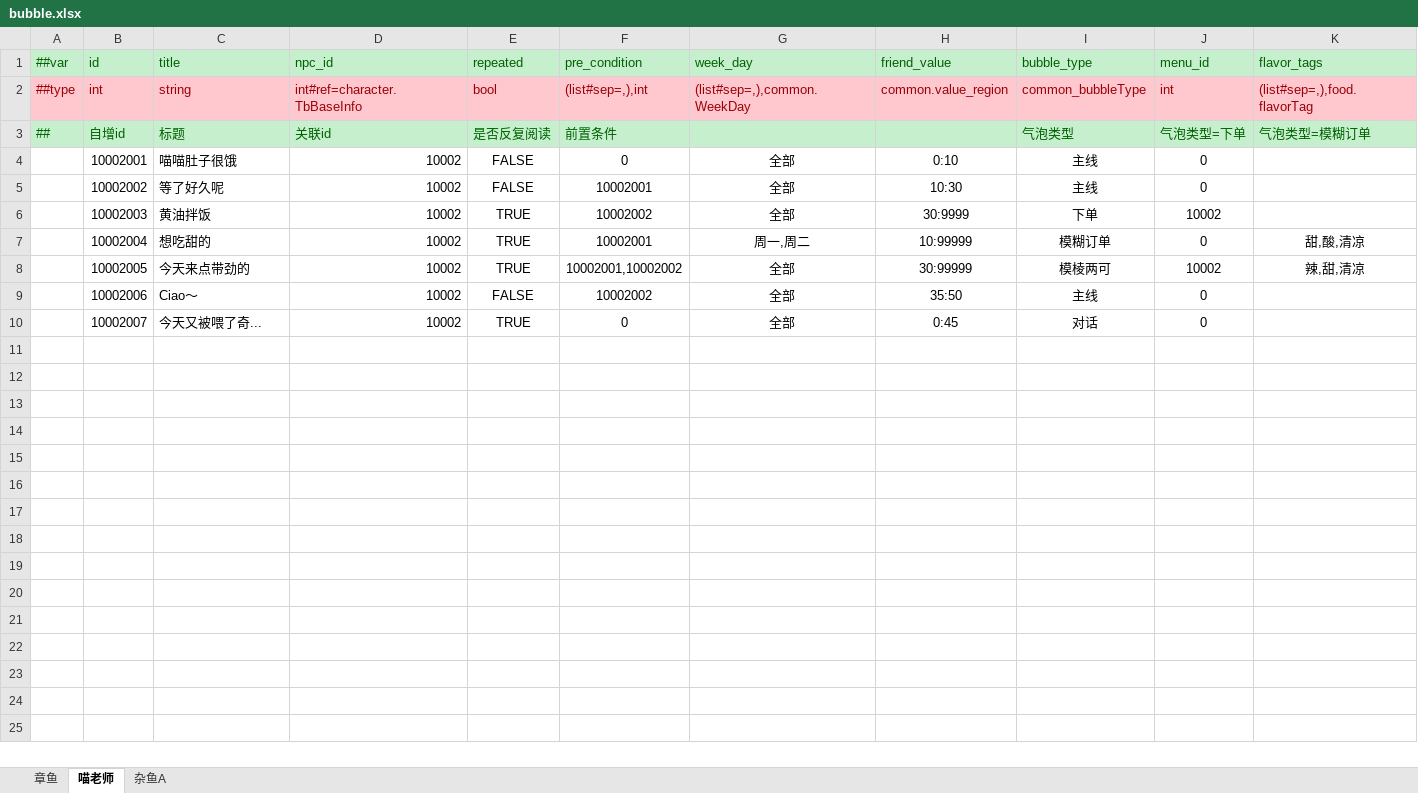
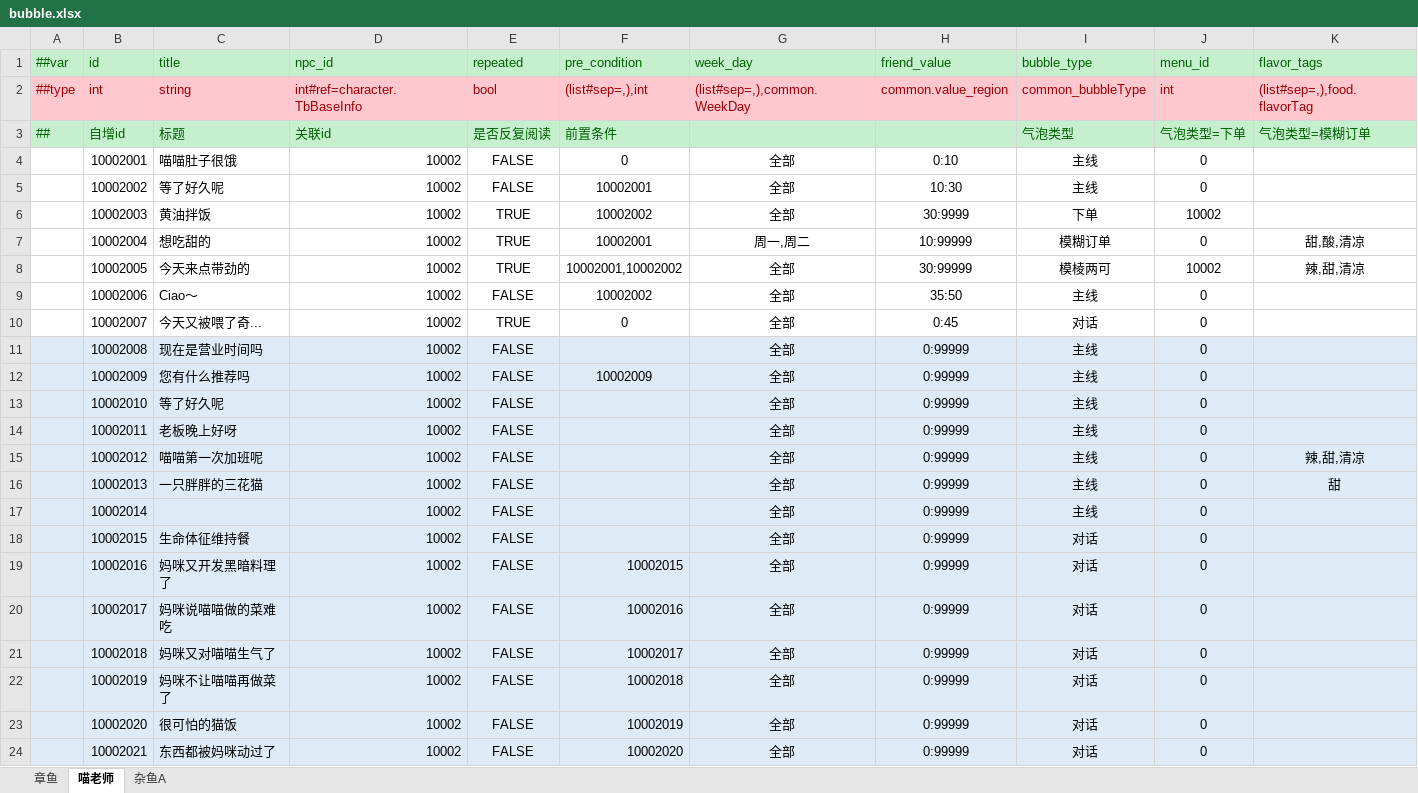
Before and after one commit to zhangyile1991911/ProjectX, an Excel workbook: DataConfig/Datas/bubble.xlsx, sheet 喵老师, drawn as a sheet; only a part is shown; values as stored, in another font and other column widths than the file's, no borders; rows hold the shown columns only; the diff names each change by its address in the sheet, - before the commit and + after, or states it on an @@ line.

```diff
--- a/DataConfig/Datas/bubble.xlsx (sheet 喵老师)
+++ b/DataConfig/Datas/bubble.xlsx (sheet 喵老师)
+row 11:  | 10002008 | 现在是营业时间吗 | 10002 | FALSE |  | 全部 | 0:99999 | 主线 | 0
+row 12:  | 10002009 | 您有什么推荐吗 | 10002 | FALSE | 10002009 | 全部 | 0:99999 | 主线 | 0
+row 13:  | 10002010 | 等了好久呢 | 10002 | FALSE |  | 全部 | 0:99999 | 主线 | 0
+row 14:  | 10002011 | 老板晚上好呀 | 10002 | FALSE |  | 全部 | 0:99999 | 主线 | 0
+row 15:  | 10002012 | 喵喵第一次加班呢 | 10002 | FALSE |  | 全部 | 0:99999 | 主线 | 0 | 辣,甜,清凉
+row 16:  | 10002013 | 一只胖胖的三花猫 | 10002 | FALSE |  | 全部 | 0:99999 | 主线 | 0 | 甜
+row 17:  | 10002014 |  | 10002 | FALSE |  | 全部 | 0:99999 | 主线 | 0
+row 18:  | 10002015 | 生命体征维持餐 | 10002 | FALSE |  | 全部 | 0:99999 | 对话 | 0
+row 19:  | 10002016 | 妈咪又开发黑暗料理了 | 10002 | FALSE | 10002015 | 全部 | 0:99999 | 对话 | 0
+row 20:  | 10002017 | 妈咪说喵喵做的菜难吃 | 10002 | FALSE | 10002016 | 全部 | 0:99999 | 对话 | 0
+row 21:  | 10002018 | 妈咪又对喵喵生气了 | 10002 | FALSE | 10002017 | 全部 | 0:99999 | 对话 | 0
+row 22:  | 10002019 | 妈咪不让喵喵再做菜了 | 10002 | FALSE | 10002018 | 全部 | 0:99999 | 对话 | 0
+row 23:  | 10002020 | 很可怕的猫饭 | 10002 | FALSE | 10002019 | 全部 | 0:99999 | 对话 | 0
+row 24:  | 10002021 | 东西都被妈咪动过了 | 10002 | FALSE | 10002020 | 全部 | 0:99999 | 对话 | 0
```
Also changed, not shown: 8 other files.
